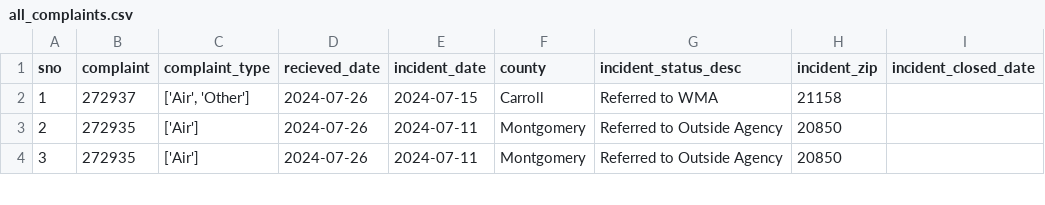
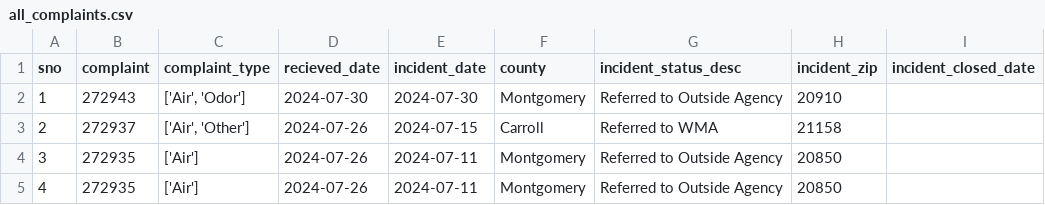
Before and after one commit to ktanner23/live-nicar-pipeline, a CSV file: exported_data/all_complaints.csv, drawn as a sheet; only a part is shown; addresses are those after the commit; the diff names each change by its address in the sheet, - before the commit and + after, or states it on an @@ line.

```diff
--- a/exported_data/all_complaints.csv
+++ b/exported_data/all_complaints.csv
+row 2: 1 | 272943 | ['Air', 'Odor'] | 2024-07-30 | 2024-07-30 | Montgomery | Referred to Outside Agency | 20910
@@ column A (sno) renumbered from row 3 down @@
```
Also changed, not shown: exported_data/complaint_type_frequency.csv, exported_data/county_frequency.csv, 1 other file.
